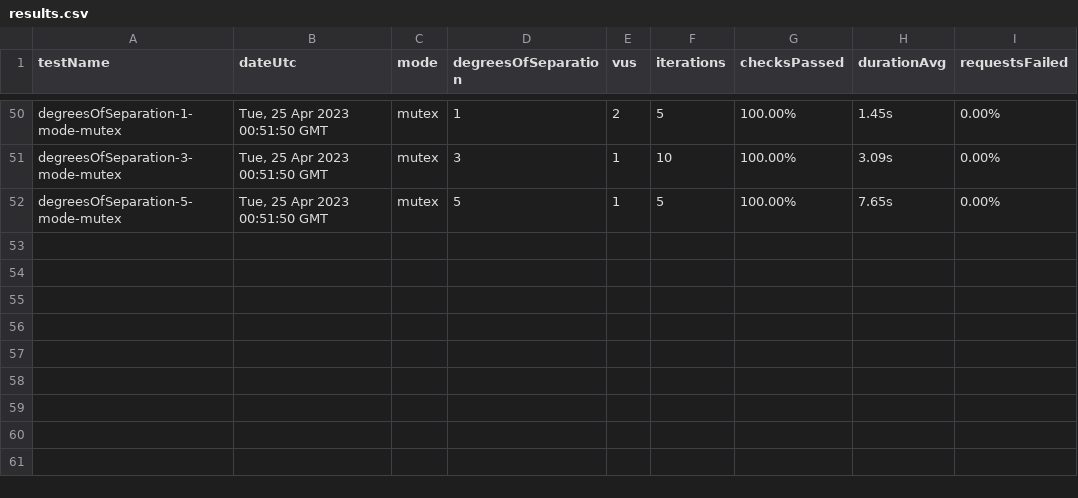
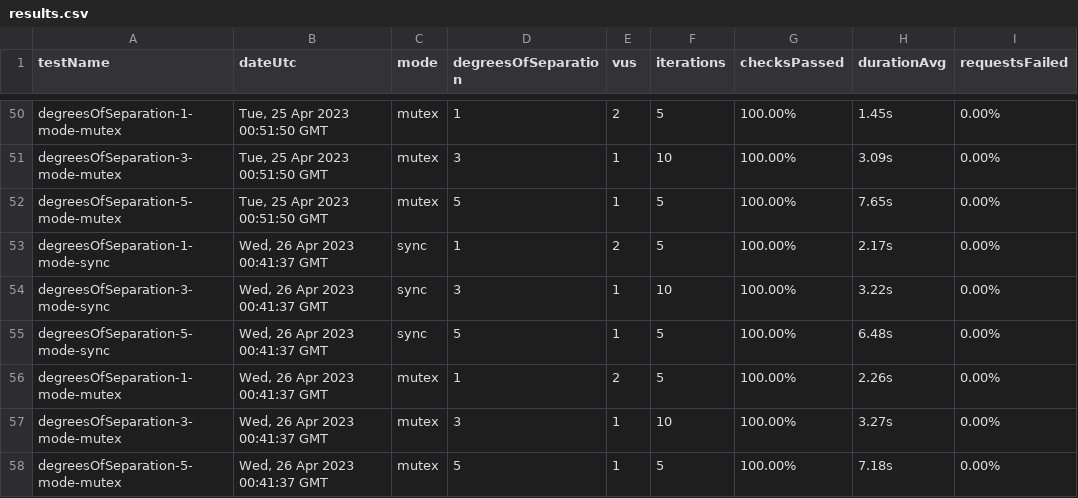
Before and after one commit to ryanachten/ensemble, a CSV file: performance/output/results.csv, drawn as a sheet; only a part is shown, gaps mark what is left out; the diff names each change by its address in the sheet, - before the commit and + after, or states it on an @@ line.

```diff
--- a/performance/output/results.csv
+++ b/performance/output/results.csv
+row 53: degreesOfSeparation-1-mode-sync | Wed, 26 Apr 2023 00:41:37 GMT | sync | 1 | 2 | 5 | 100.00% | 2.17s | 0.00%
+row 54: degreesOfSeparation-3-mode-sync | Wed, 26 Apr 2023 00:41:37 GMT | sync | 3 | 1 | 10 | 100.00% | 3.22s | 0.00%
+row 55: degreesOfSeparation-5-mode-sync | Wed, 26 Apr 2023 00:41:37 GMT | sync | 5 | 1 | 5 | 100.00% | 6.48s | 0.00%
+row 56: degreesOfSeparation-1-mode-mutex | Wed, 26 Apr 2023 00:41:37 GMT | mutex | 1 | 2 | 5 | 100.00% | 2.26s | 0.00%
+row 57: degreesOfSeparation-3-mode-mutex | Wed, 26 Apr 2023 00:41:37 GMT | mutex | 3 | 1 | 10 | 100.00% | 3.27s | 0.00%
+row 58: degreesOfSeparation-5-mode-mutex | Wed, 26 Apr 2023 00:41:37 GMT | mutex | 5 | 1 | 5 | 100.00% | 7.18s | 0.00%
```
Also changed, not shown: 8 other files.
